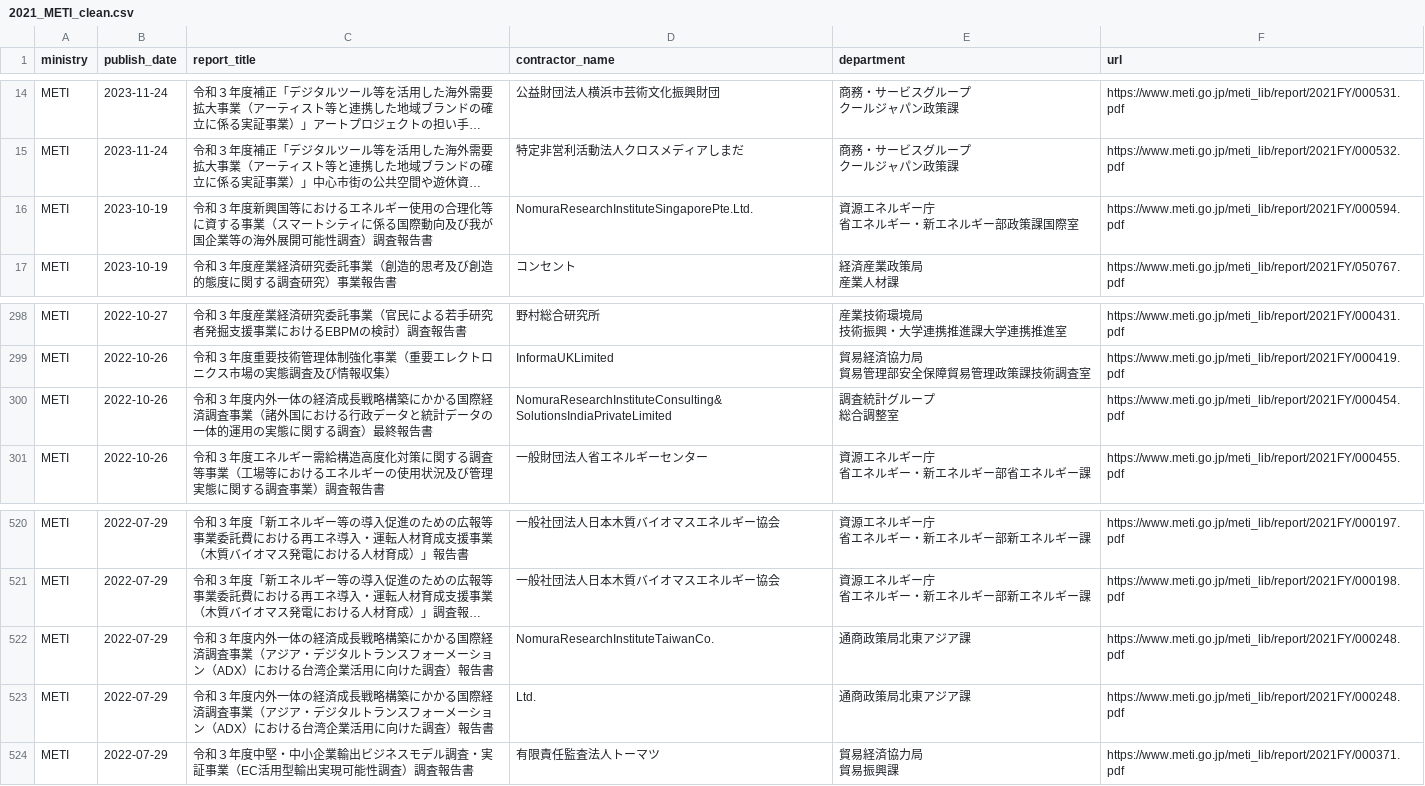
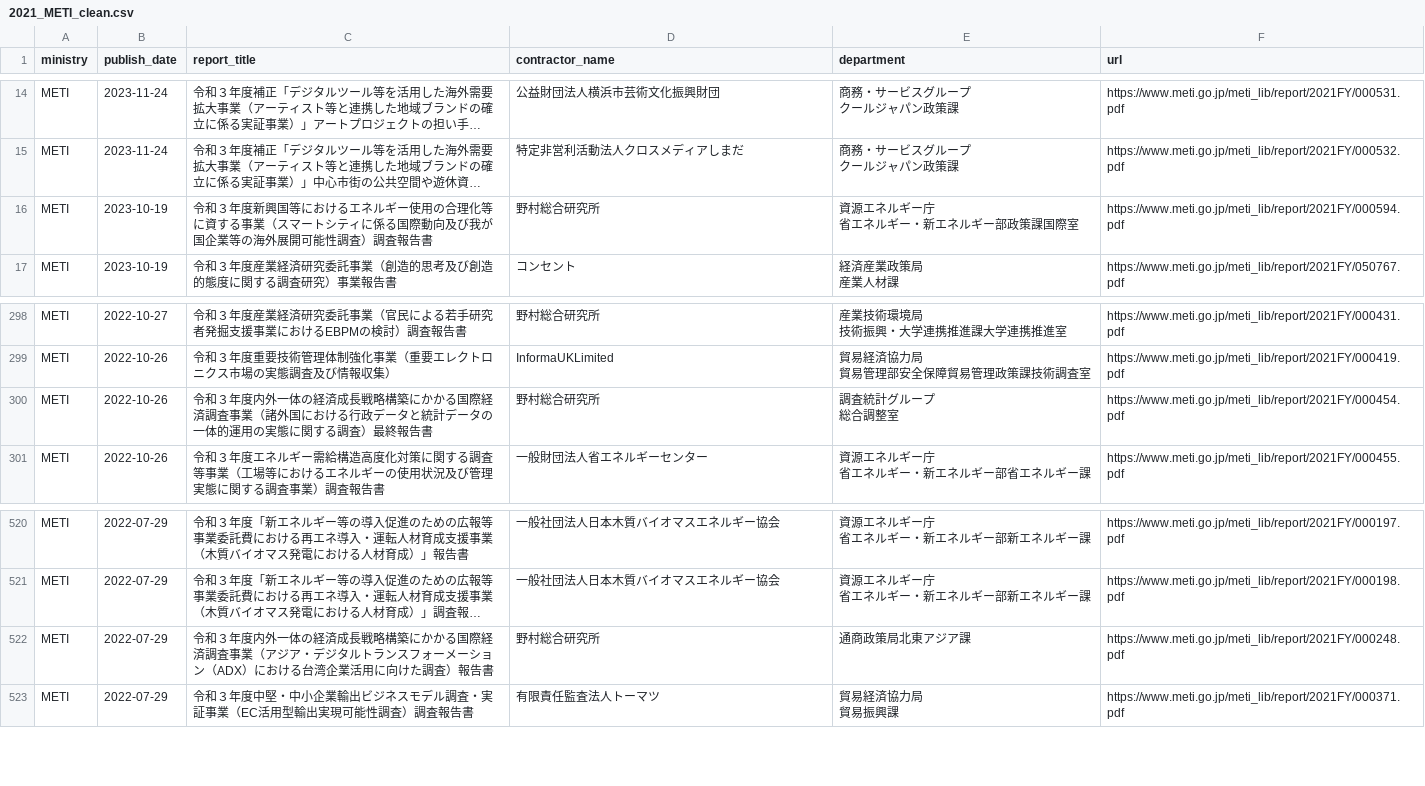
Before and after one commit to gochiglog/gov-commission-dashboard, a CSV file: data/processed/2021_METI_clean.csv, drawn as a sheet; only a part is shown, gaps mark what is left out; long unchanged cells end in …; the diff names each change by its address in the sheet, - before the commit and + after, or states it on an @@ line.

```diff
--- a/data/processed/2021_METI_clean.csv
+++ b/data/processed/2021_METI_clean.csv
-D16 (contractor_name): NomuraResearchInstituteSingaporePte.Ltd.
+D16 (contractor_name): 野村総合研究所
-D300 (contractor_name): NomuraResearchInstituteConsulting&SolutionsIndiaPrivateLimited
+D300 (contractor_name): 野村総合研究所
-D522 (contractor_name): NomuraResearchInstituteTaiwanCo.
+D522 (contractor_name): 野村総合研究所
-row 523: METI | 2022-07-29 | 令和３年度内外一体の経済成長戦略構築にかかる国際経済調査事業（アジア・デジタルトランスフォーメーション（ADX）における台湾企業活用に向けた調査）報告書 | Ltd. | 通商政策局北東アジア課 | https://www.meti.go.jp/meti_lib/report/2021FY/000248.pdf
```
Also changed, not shown: data/processed/2022_METI_clean.csv, data/processed/2023_METI_clean.csv, 4 other files.
